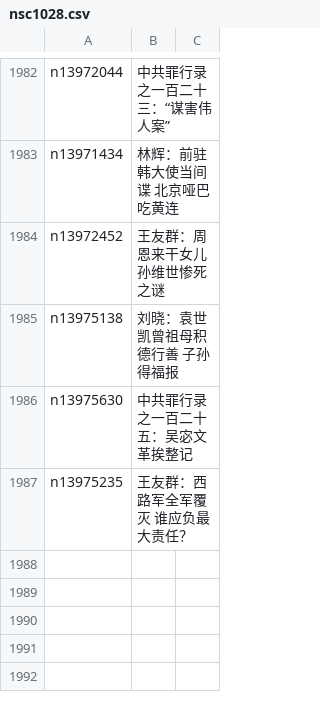
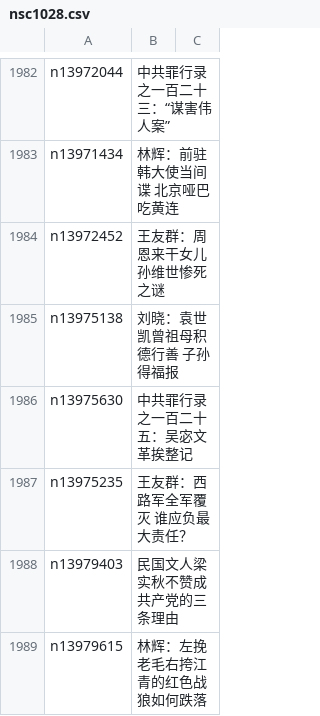
Before and after one commit to epic-marker/epoch-comment, a CSV file: indexes/nsc1028.csv, drawn as a sheet; only a part is shown, gaps mark what is left out; the diff names each change by its address in the sheet, - before the commit and + after, or states it on an @@ line.

```diff
--- a/indexes/nsc1028.csv
+++ b/indexes/nsc1028.csv
+row 1988: n13979403 | 民国文人梁实秋不赞成共产党的三条理由
+row 1989: n13979615 | 林辉：左挽老毛右挎江青的红色战狼如何跌落
```
Also changed, not shown: indexes/nsc1025.csv, indexes/nsc1035.csv, 23 other files.
